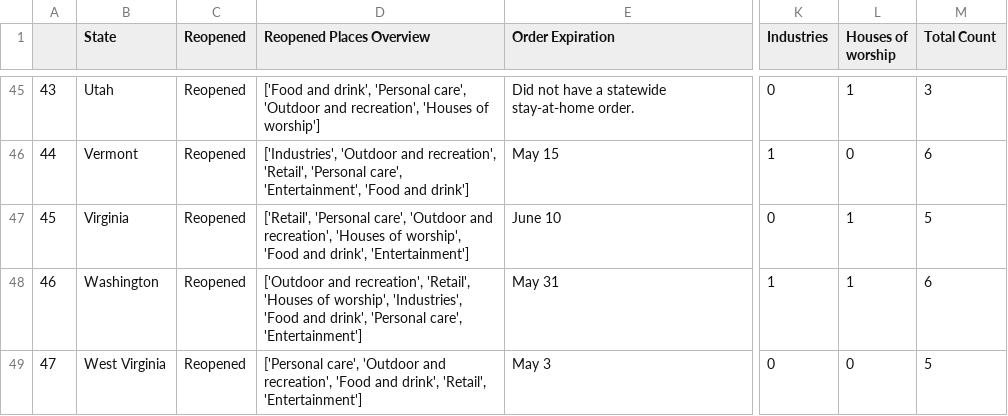
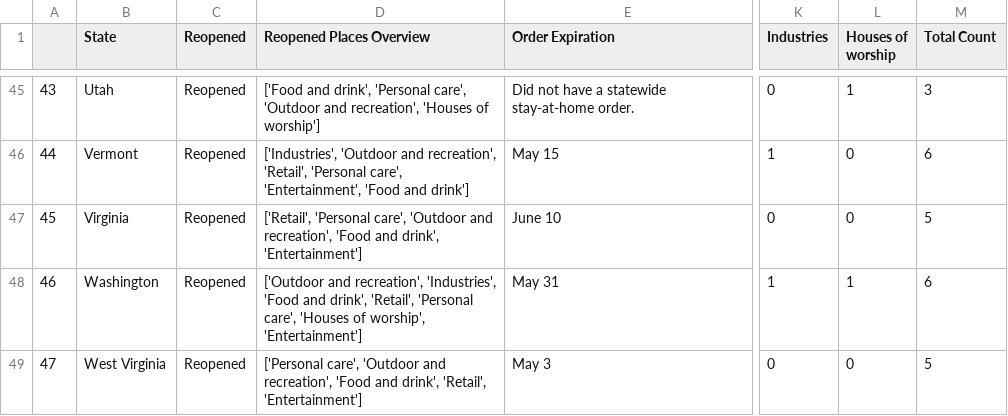
Before and after one commit to oliverli99/NYT-Web-Scraper-, a CSV file: SMB States Reopening NY Times Article 2020.06.26.csv, drawn as a sheet; only a part is shown, gaps mark what is left out; the diff covers the shown part only; the diff names each change by its address in the sheet, - before the commit and + after, or states it on an @@ line.

Commit message:
last changes before automation. changed column names and created combined column

```diff
--- a/SMB States Reopening NY Times Article 2020.06.26.csv
+++ b/SMB States Reopening NY Times Article 2020.06.26.csv
-D47 (Reopened Places Overview): …and recreation', 'Houses of worship', 'Food and…
+D47 (Reopened Places Overview): …and recreation', 'Food and…
-L47 (Houses of worship): 1
+L47 (Houses of worship): 0
-D48 (Reopened Places Overview): …and recreation', 'Retail', 'Houses of worship', 'Industries', 'Food and drink', 'Personal care', 'Entertainment']
+D48 (Reopened Places Overview): …and recreation', 'Industries', 'Food and drink', 'Retail', 'Personal care', 'Houses of worship', 'Entertainment']
```
Also changed, not shown: 30 edited cells elsewhere in this file, 3 other files.
